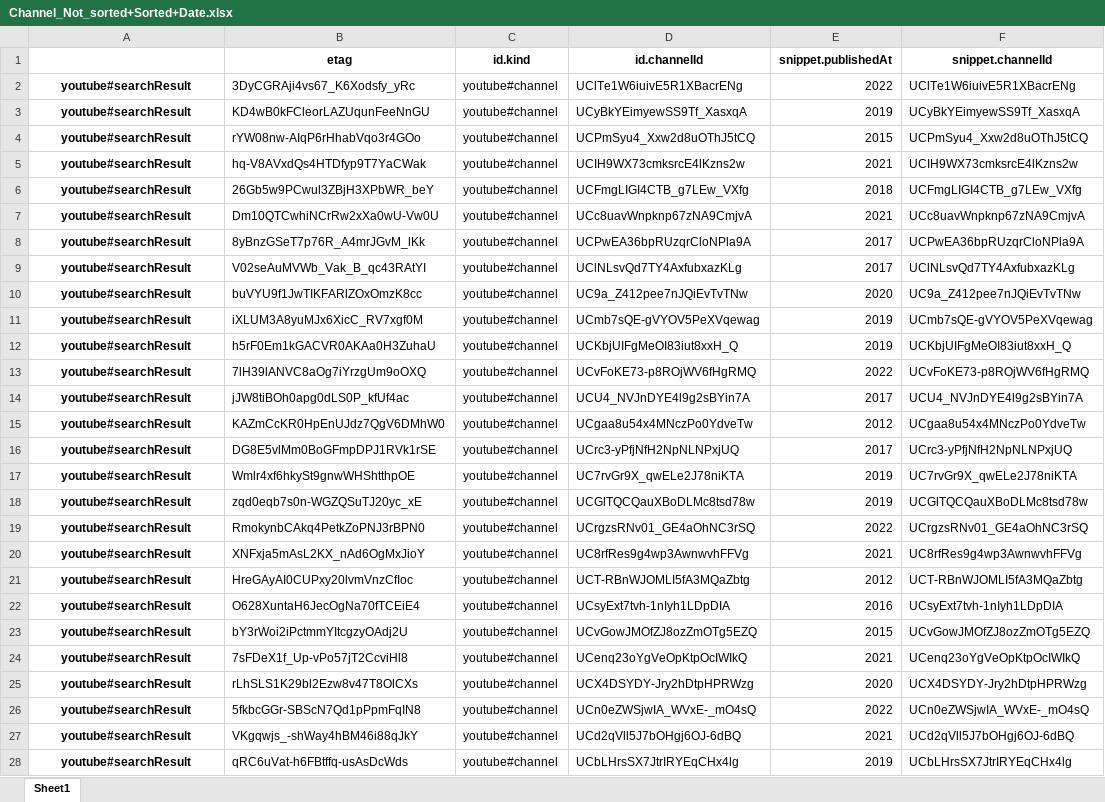
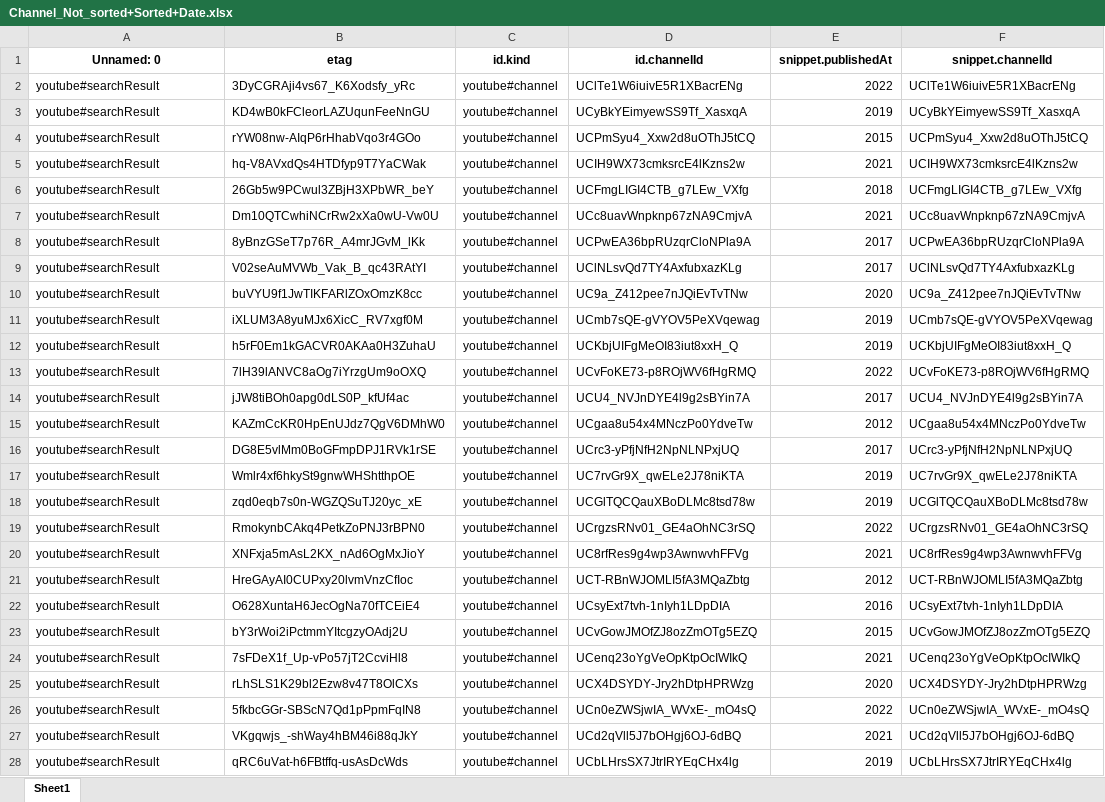
Before and after one commit to Tricar5/dm_corean, an Excel workbook: data/seminar4/Channel_Not_sorted+Sorted+Date.xlsx, sheet Sheet1, drawn as a sheet; only a part is shown; values as stored, in another font and other column widths than the file's, no borders; the diff covers the shown part only; the diff names each change by its address in the sheet, - before the commit and + after, or states it on an @@ line.

Commit message:
:sparkles: introducing channel characteristics

```diff
--- a/data/seminar4/Channel_Not_sorted+Sorted+Date.xlsx (sheet Sheet1)
+++ b/data/seminar4/Channel_Not_sorted+Sorted+Date.xlsx (sheet Sheet1)
-A1: (empty)
+A1: Unnamed: 0
@@ A2:A28 bold: on → off, alignment: center → left @@
```
Also changed, not shown: cell formats elsewhere in this sheet, 3 other files.
